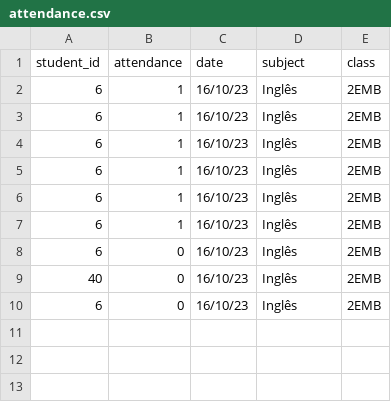
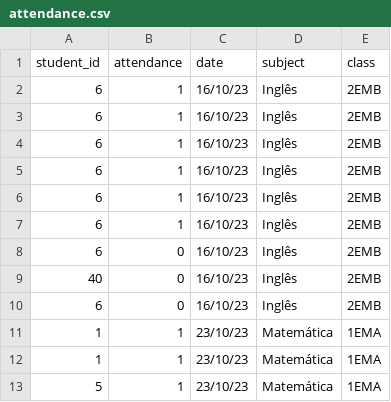
Before and after one commit to lucabattesini/Call-system, a CSV file: src/db/attendance.csv, drawn as a sheet.

```diff
--- a/src/db/attendance.csv
+++ b/src/db/attendance.csv
@@ -10 +10,4 @@ student_id,attendance,date,subject,class
 6,0,16/10/23,Inglês,2EMB
+1,1,23/10/23,Matemática,1EMA
+1,1,23/10/23,Matemática,1EMA
+5,1,23/10/23,Matemática,1EMA
```
